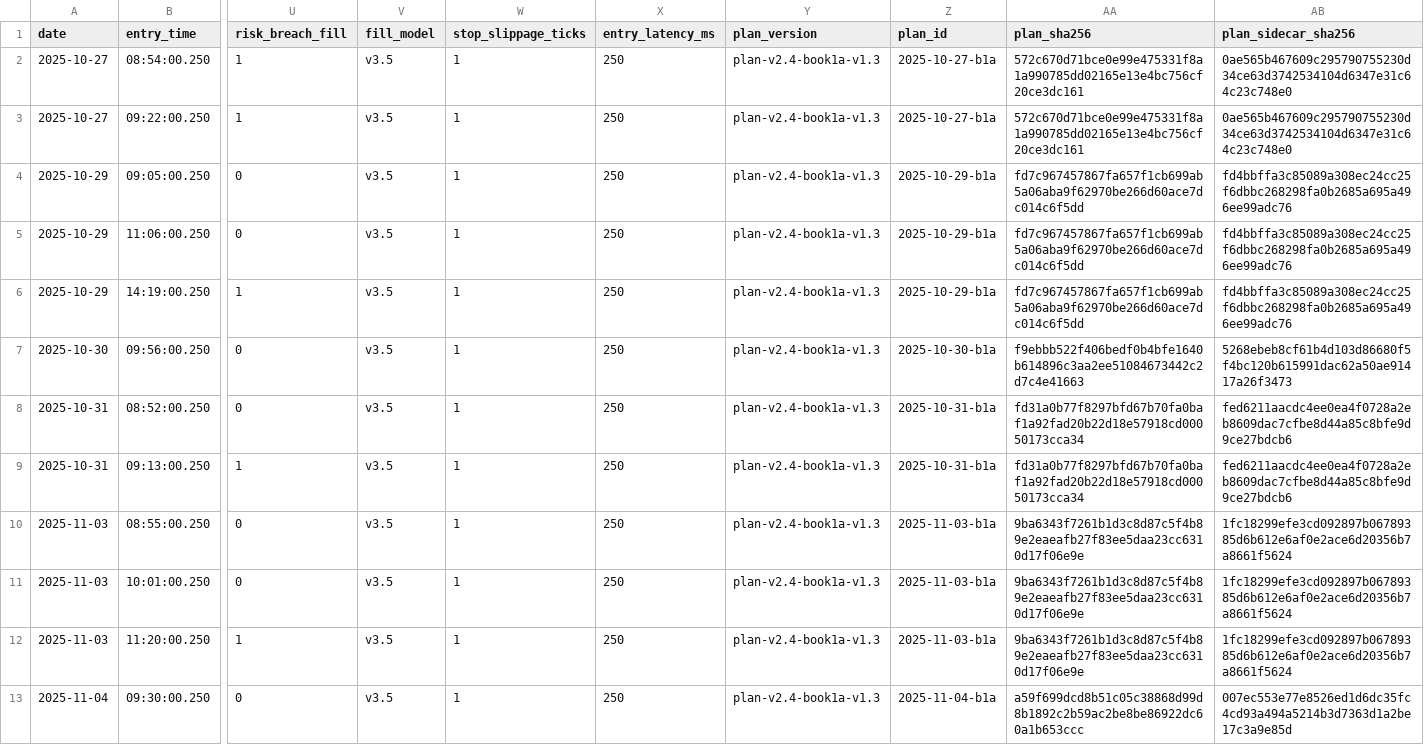
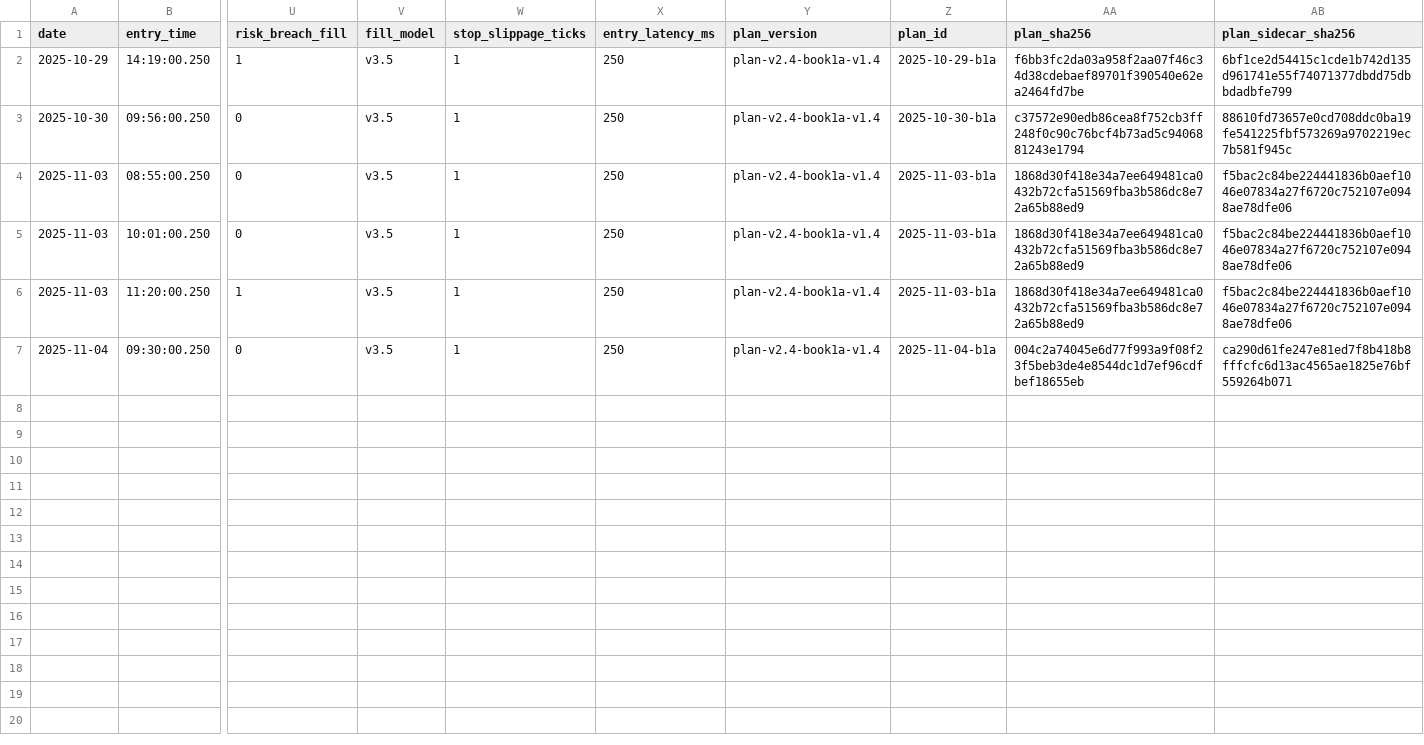
Before and after one commit to kevo84-prog/NT82, a CSV file: Book1A/Phase0/P0.12/R4_M0_phase1_ledger.csv, drawn as a sheet; only a part is shown, gaps mark what is left out; removed rows and columns are numbered as before the commit, all else as after; rows hold the shown columns only; the diff names each change by its address in the sheet, - before the commit and + after, or states it on an @@ line.

```diff
--- a/Book1A/Phase0/P0.12/R4_M0_phase1_ledger.csv
+++ b/Book1A/Phase0/P0.12/R4_M0_phase1_ledger.csv
-row 2: 2025-10-27 | 08:54:00.250 | 1 | v3.5 | 1 | 250 | plan-v2.4-book1a-v1.3 | 2025-10-27-b1a | 572c670d71bce0e99e475331f8a1a990785dd02165e13e4bc756cf20ce3dc161 | 0ae565b467609c295790755230d34ce63d3742534104d6347e31c64c23c748e0
-row 3: 2025-10-27 | 09:22:00.250 | 1 | v3.5 | 1 | 250 | plan-v2.4-book1a-v1.3 | 2025-10-27-b1a | 572c670d71bce0e99e475331f8a1a990785dd02165e13e4bc756cf20ce3dc161 | 0ae565b467609c295790755230d34ce63d3742534104d6347e31c64c23c748e0
-row 4: 2025-10-29 | 09:05:00.250 | 0 | v3.5 | 1 | 250 | plan-v2.4-book1a-v1.3 | 2025-10-29-b1a | fd7c967457867fa657f1cb699ab5a06aba9f62970be266d60ace7dc014c6f5dd | fd4bbffa3c85089a308ec24cc25f6dbbc268298fa0b2685a695a496ee99adc76
-row 5: 2025-10-29 | 11:06:00.250 | 0 | v3.5 | 1 | 250 | plan-v2.4-book1a-v1.3 | 2025-10-29-b1a | fd7c967457867fa657f1cb699ab5a06aba9f62970be266d60ace7dc014c6f5dd | fd4bbffa3c85089a308ec24cc25f6dbbc268298fa0b2685a695a496ee99adc76
-Y2:Y3 (plan_version): plan-v2.4-book1a-v1.3
+Y2:Y3 (plan_version): plan-v2.4-book1a-v1.4
-AA2 (plan_sha256): fd7c967457867fa657f1cb699ab5a06aba9f62970be266d60ace7dc014c6f5dd
+AA2 (plan_sha256): f6bb3fc2da03a958f2aa07f46c34d38cdebaef89701f390540e62ea2464fd7be
-AB2 (plan_sidecar_sha256): fd4bbffa3c85089a308ec24cc25f6dbbc268298fa0b2685a695a496ee99adc76
+AB2 (plan_sidecar_sha256): 6bf1ce2d54415c1cde1b742d135d961741e55f74071377dbdd75dbbdadbfe799
-AA3 (plan_sha256): f9ebbb522f406bedf0b4bfe1640b614896c3aa2ee51084673442c2d7c4e41663
+AA3 (plan_sha256): c37572e90edb86cea8f752cb3ff248f0c90c76bcf4b73ad5c9406881243e1794
-AB3 (plan_sidecar_sha256): 5268ebeb8cf61b4d103d86680f5f4bc120b615991dac62a50ae91417a26f3473
+AB3 (plan_sidecar_sha256): 88610fd73657e0cd708ddc0ba19fe541225fbf573269a9702219ec7b581f945c
-row 8: 2025-10-31 | 08:52:00.250 | 0 | v3.5 | 1 | 250 | plan-v2.4-book1a-v1.3 | 2025-10-31-b1a | fd31a0b77f8297bfd67b70fa0baf1a92fad20b22d18e57918cd00050173cca34 | fed6211aacdc4ee0ea4f0728a2eb8609dac7cfbe8d44a85c8bfe9d9ce27bdcb6
-row 9: 2025-10-31 | 09:13:00.250 | 1 | v3.5 | 1 | 250 | plan-v2.4-book1a-v1.3 | 2025-10-31-b1a | fd31a0b77f8297bfd67b70fa0baf1a92fad20b22d18e57918cd00050173cca34 | fed6211aacdc4ee0ea4f0728a2eb8609dac7cfbe8d44a85c8bfe9d9ce27bdcb6
-Y4:Y7 (plan_version): plan-v2.4-book1a-v1.3
+Y4:Y7 (plan_version): plan-v2.4-book1a-v1.4
-AA4:AA6 (plan_sha256): 9ba6343f7261b1d3c8d87c5f4b89e2eaeafb27f83ee5daa23cc6310d17f06e9e
+AA4:AA6 (plan_sha256): 1868d30f418e34a7ee649481ca0432b72cfa51569fba3b586dc8e72a65b88ed9
-AB4:AB6 (plan_sidecar_sha256): 1fc18299efe3cd092897b06789385d6b612e6af0e2ace6d20356b7a8661f5624
+AB4:AB6 (plan_sidecar_sha256): f5bac2c84be224441836b0aef1046e07834a27f6720c752107e0948ae78dfe06
-AA7 (plan_sha256): a59f699dcd8b51c05c38868d99d8b1892c2b59ac2be8be86922dc60a1b653ccc
+AA7 (plan_sha256): 004c2a74045e6d77f993a9f08f23f5beb3de4e8544dc1d7ef96cdfbef18655eb
-AB7 (plan_sidecar_sha256): 007ec553e77e8526ed1d6dc35fc4cd93a494a5214b3d7363d1a2be17c3a9e85d
+AB7 (plan_sidecar_sha256): ca290d61fe247e81ed7f8b418b8fffcfc6d13ac4565ae1825e76bf559264b071
```
Also changed, not shown: 59 other files.
